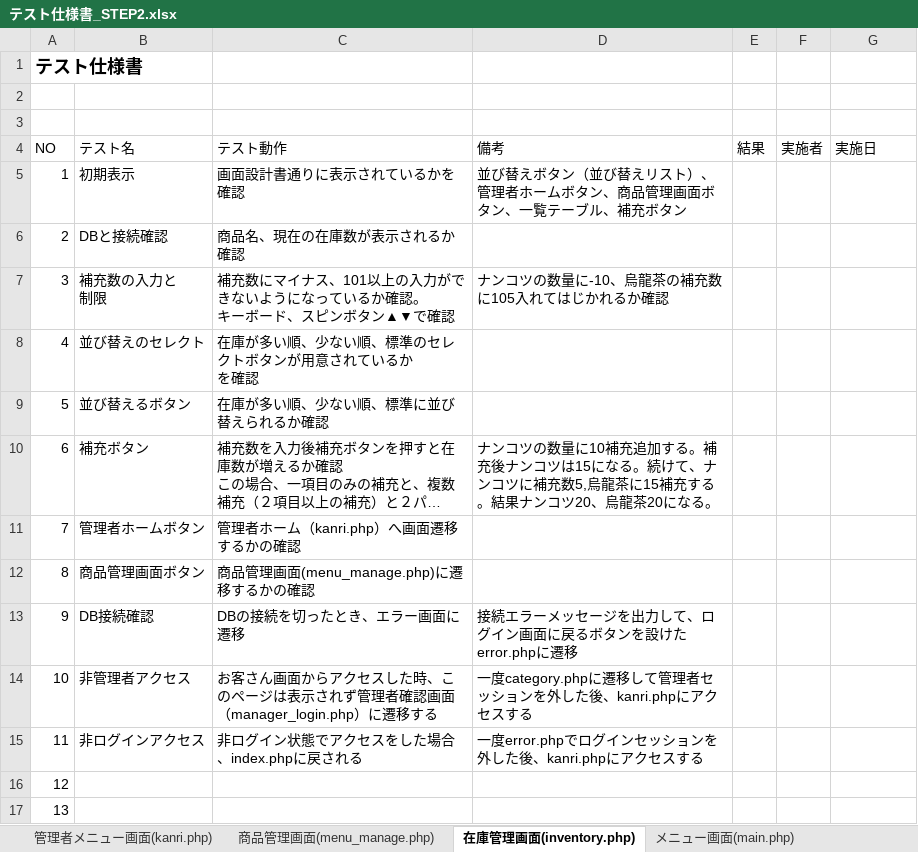
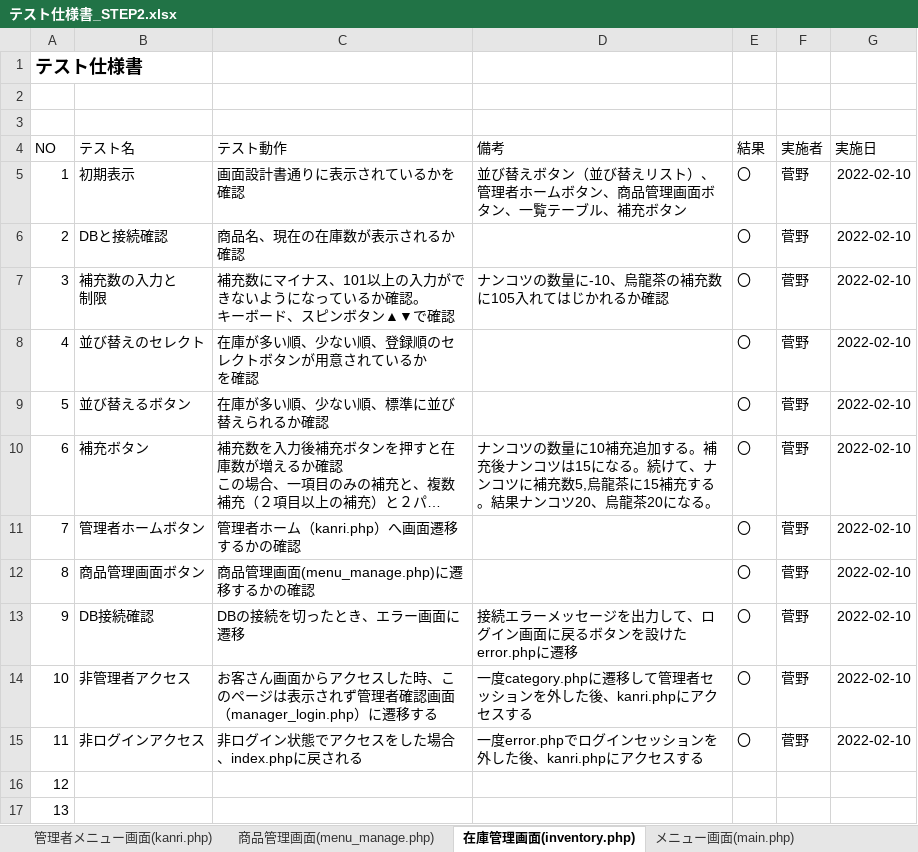
Before and after one commit to satotodob/D_Group_project, an Excel workbook: テスト仕様書/テスト仕様書_STEP2.xlsx, sheet 在庫管理画面(inventory.php), drawn as a sheet; only a part is shown; long unchanged cells end in …; values as stored, in another font and other column widths than the file's, no borders; charts and pictures not drawn; ↵ is a line break in a cell; the diff names each change by its address in the sheet, - before the commit and + after, or states it on an @@ line.

```diff
--- a/テスト仕様書/テスト仕様書_STEP2.xlsx (sheet 在庫管理画面(inventory.php))
+++ b/テスト仕様書/テスト仕様書_STEP2.xlsx (sheet 在庫管理画面(inventory.php))
-E5:E15 (結果): (empty)
+E5:E15 (結果): 〇
-F5:F15 (実施者): (empty)
+F5:F15 (実施者): 菅野
-G5:G15 (実施日): (empty)
+G5:G15 (実施日): 2022-02-10
-C8 (テスト動作): 在庫が多い順、少ない順、標準のセレクトボタンが用意されているか ↵ を確認
+C8 (テスト動作): 在庫が多い順、少ない順、登録順のセレクトボタンが用意されているか ↵ を確認
```
Also changed, not shown: sheet 商品管理画面(menu_manage.php), sheet 管理者メニュー画面(kanri.php), sheet メニュー画面(main.php), sheet メニュー画面(drink.php), sheet メニュー画面(side.php).
